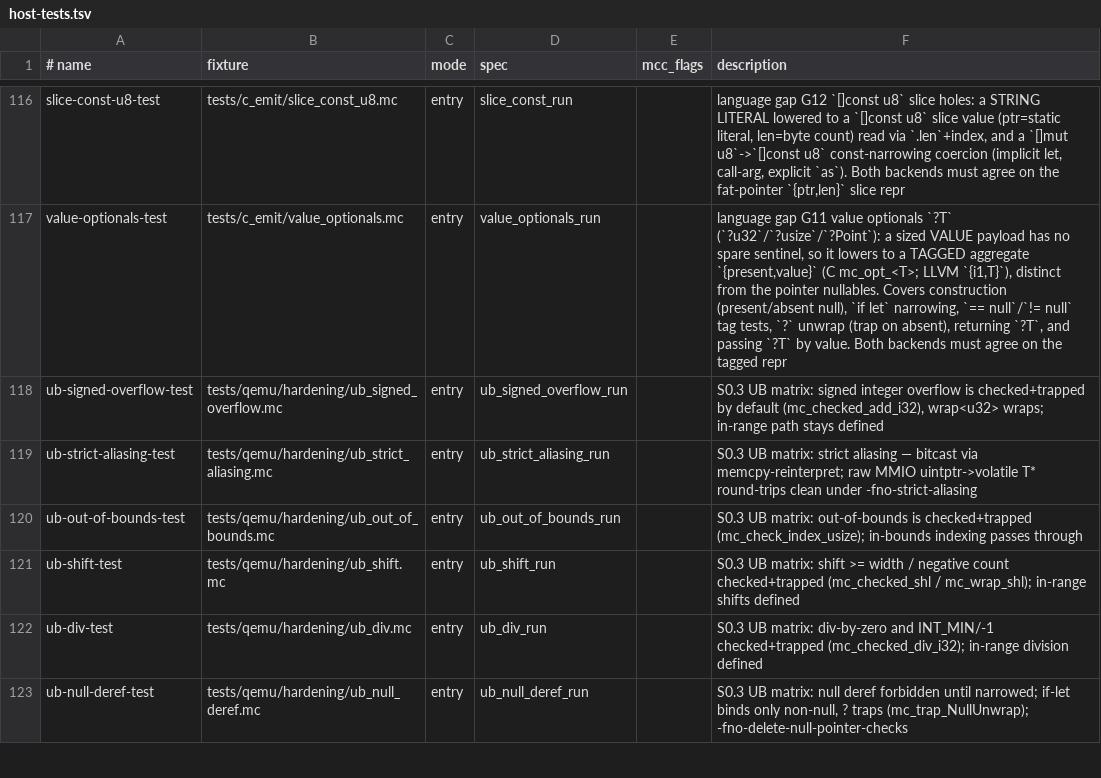
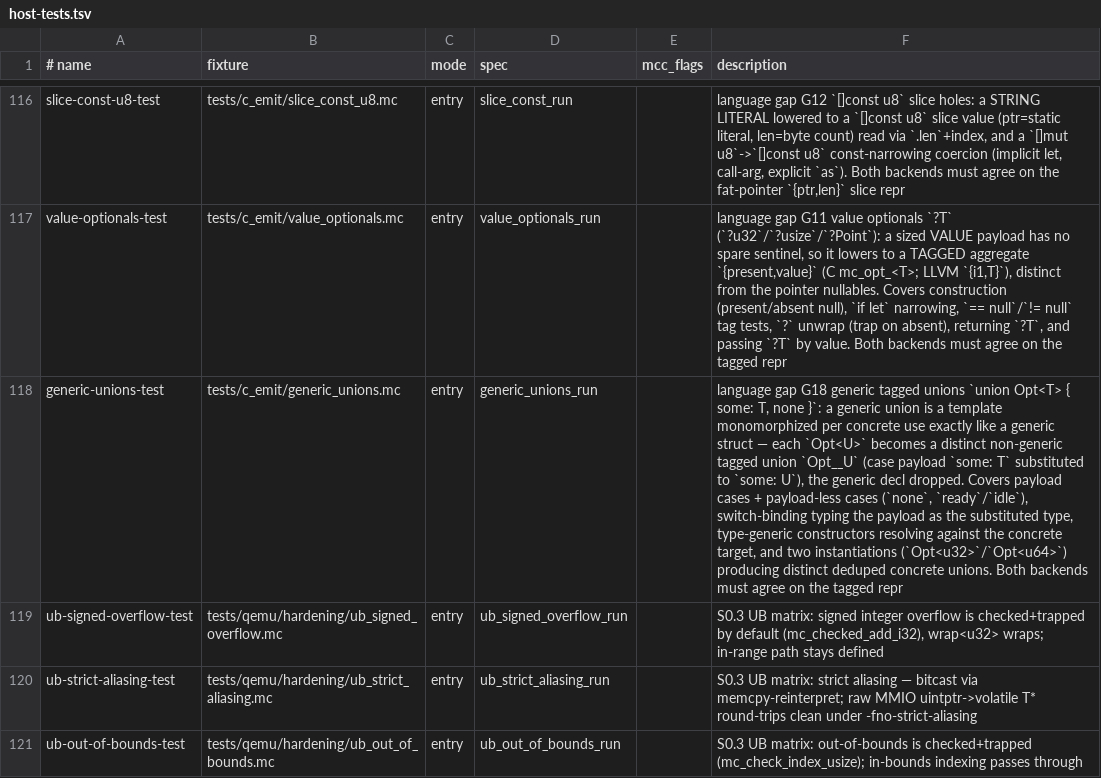
Before and after one commit to Haofei/modern-c, a TSV file: tools/lib/host-tests.tsv, drawn as a sheet; only a part is shown, gaps mark what is left out; the shorter side is filled out with more unchanged rows; the diff names each change by its address in the sheet, - before the commit and + after, or states it on an @@ line.

```diff
--- a/tools/lib/host-tests.tsv
+++ b/tools/lib/host-tests.tsv
+row 118: generic-unions-test | tests/c_emit/generic_unions.mc | entry | generic_unions_run |  | language gap G18 generic tagged unions `union Opt<T> { some: T, none }`: a generic union is a template monomorphized per concrete use exactly like a generic struct — each `Opt<U>` becomes a distinct non-generic tagged union `Opt__U` (case payload `some: T` substituted to `some: U`), the generic decl dropped. Covers payload cases + payload-less cases (`none`, `ready`/`idle`), switch-binding typing the payload as the substituted type, type-generic constructors resolving against the concrete target, and two instantiations (`Opt<u32>`/`Opt<u64>`) producing distinct deduped concrete unions. Both backends must agree on the tagged repr
```
Also changed, not shown: 6 other files.
